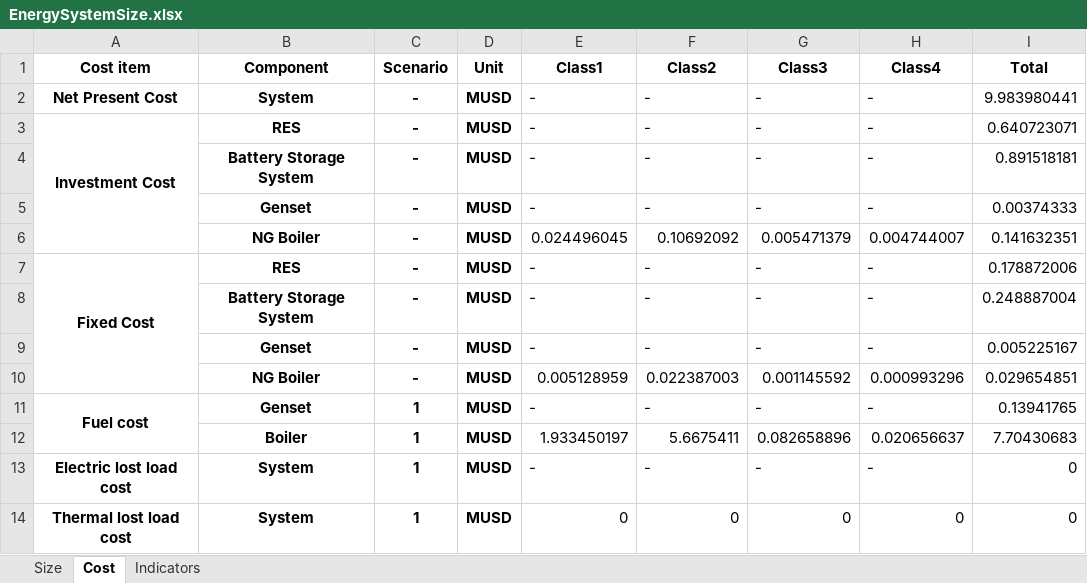
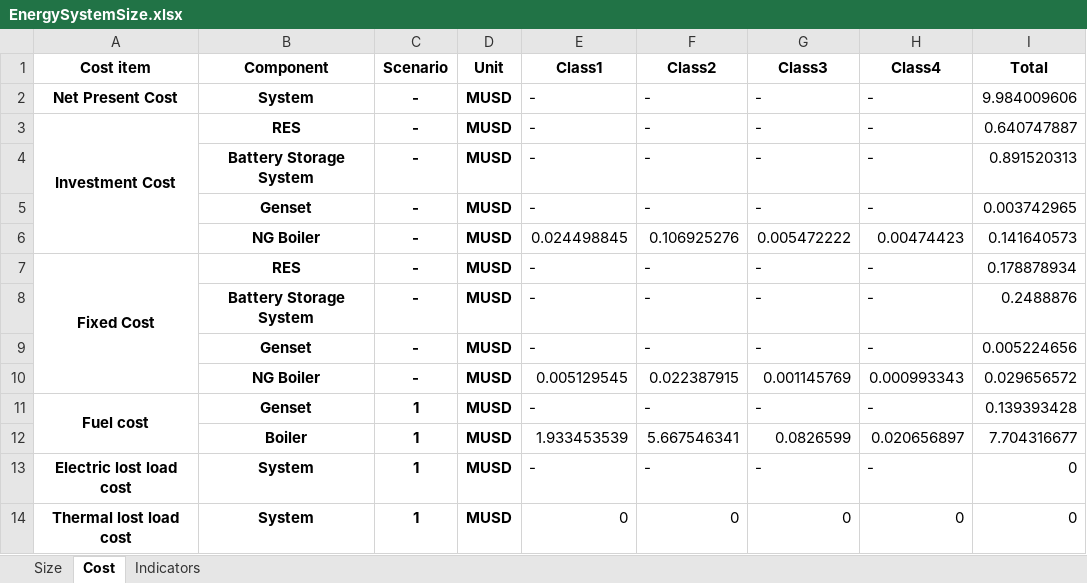
Before and after one commit to Stevogallo/MicroGridsPy-MultiEnergy_Paper, an Excel workbook: Scenarios/b_Conventional-MicroGrid/Results/EnergySystemSize.xlsx, sheet Cost, drawn as a sheet; values as stored, in another font and other column widths than the file's, no borders; removed rows and columns are numbered as before the commit, all else as after; the diff names each change by its address in the sheet, - before the commit and + after, or states it on an @@ line.

Commit message:
b_results

```diff
--- a/Scenarios/b_Conventional-MicroGrid/Results/EnergySystemSize.xlsx (sheet Cost)
+++ b/Scenarios/b_Conventional-MicroGrid/Results/EnergySystemSize.xlsx (sheet Cost)
-I2 (Total): 9.983980441
+I2 (Total): 9.984009606
-I3 (Total): 0.640723071
+I3 (Total): 0.640747887
-I4 (Total): 0.891518181
+I4 (Total): 0.891520313
-I5 (Total): 0.00374333
+I5 (Total): 0.003742965
-row 6:  | NG Boiler | - | MUSD | 0.024496045 | 0.10692092 | 0.005471379 | 0.004744007 | 0.141632351
+row 6:  | NG Boiler | - | MUSD | 0.024498845 | 0.106925276 | 0.005472222 | 0.00474423 | 0.141640573
-I7 (Total): 0.178872006
+I7 (Total): 0.178878934
-I8 (Total): 0.248887004
+I8 (Total): 0.2488876
-I9 (Total): 0.005225167
+I9 (Total): 0.005224656
-row 10:  | NG Boiler | - | MUSD | 0.005128959 | 0.022387003 | 0.001145592 | 0.000993296 | 0.029654851
+row 10:  | NG Boiler | - | MUSD | 0.005129545 | 0.022387915 | 0.001145769 | 0.000993343 | 0.029656572
-I11 (Total): 0.13941765
+I11 (Total): 0.139393428
-row 12:  | Boiler | 1 | MUSD | 1.933450197 | 5.6675411 | 0.082658896 | 0.020656637 | 7.70430683
+row 12:  | Boiler | 1 | MUSD | 1.933453539 | 5.667546341 | 0.0826599 | 0.020656897 | 7.704316677
```
Also changed, not shown: sheet Indicators, sheet Size, 8 other files.
